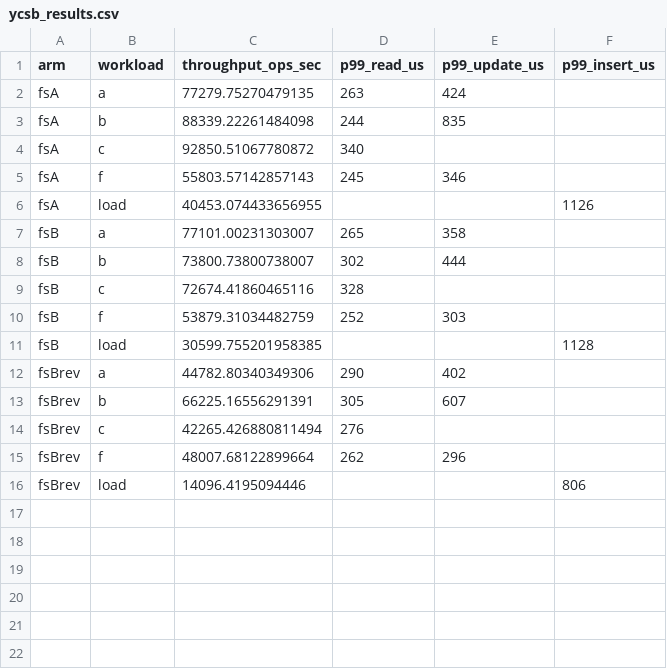
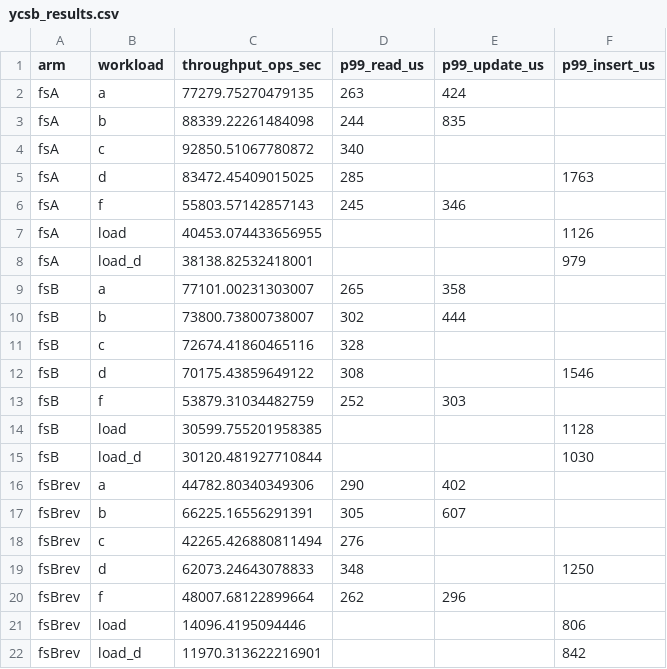
Before and after one commit to P-LAB-MORELLO/solarflare_capio_kernel_bypass, a CSV file: bench/results/redis/ycsb_results.csv, drawn as a sheet; the diff names each change by its address in the sheet, - before the commit and + after, or states it on an @@ line.

Commit message:
Add YCSB workload D (read-latest) on all three arms; note why E is omitted
fsA 83.5k / fsB 70.2k / fsBrev 62.1k ops/s. Workload E's short scans have
no native redis equivalent (the binding emulates them via a sorted-set
index + per-record HGETALL), so it measures the emulation, not the stack.

```diff
--- a/bench/results/redis/ycsb_results.csv
+++ b/bench/results/redis/ycsb_results.csv
+row 5: fsA | d | 83472.45409015025 | 285 |  | 1763
+row 8: fsA | load_d | 38138.82532418001 |  |  | 979
+row 12: fsB | d | 70175.43859649122 | 308 |  | 1546
+row 15: fsB | load_d | 30120.481927710844 |  |  | 1030
+row 19: fsBrev | d | 62073.24643078833 | 348 |  | 1250
+row 22: fsBrev | load_d | 11970.313622216901 |  |  | 842
```
Also changed, not shown: 7 other files.
